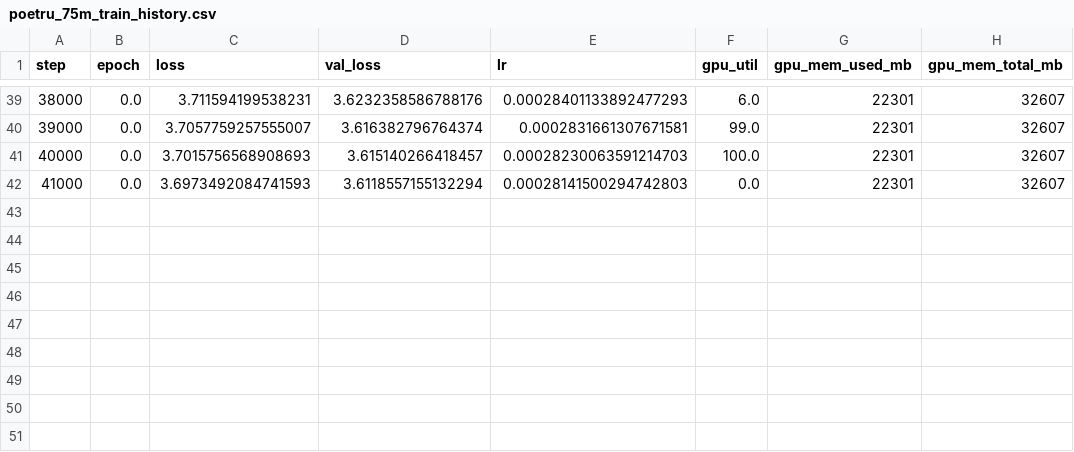
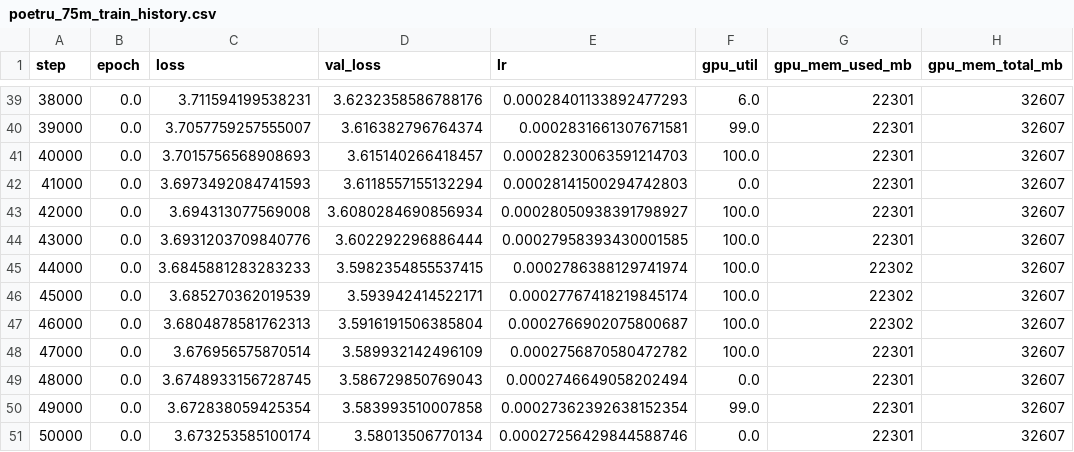
Before and after one commit to pymlex/poetru, a CSV file: docs/experiments/poetru_75m_train_history.csv, drawn as a sheet; only a part is shown, gaps mark what is left out.

Commit message:
Poetru-75M training snapshot at step 50000.

```diff
--- a/docs/experiments/poetru_75m_train_history.csv
+++ b/docs/experiments/poetru_75m_train_history.csv
@@ -42 +42,10 @@ step,epoch,loss,val_loss,lr,gpu_util,gpu_mem_used_mb,gpu_mem_total_mb
 41000,0.0,3.6973492084741593,3.6118557155132294,0.00028141500294742803,0.0,22301,32607
+42000,0.0,3.694313077569008,3.6080284690856934,0.00028050938391798927,100.0,22301,32607
+43000,0.0,3.6931203709840776,3.602292296886444,0.00027958393430001585,100.0,22301,32607
+44000,0.0,3.6845881283283233,3.5982354855537415,0.0002786388129741974,100.0,22302,32607
+45000,0.0,3.685270362019539,3.593942414522171,0.00027767418219845174,100.0,22302,32607
+46000,0.0,3.6804878581762313,3.5916191506385804,0.0002766902075800687,100.0,22302,32607
+47000,0.0,3.676956575870514,3.589932142496109,0.0002756870580472782,100.0,22301,32607
+48000,0.0,3.6748933156728745,3.586729850769043,0.0002746649058202494,0.0,22301,32607
+49000,0.0,3.672838059425354,3.583993510007858,0.00027362392638152354,99.0,22301,32607
+50000,0.0,3.673253585100174,3.58013506770134,0.00027256429844588746,0.0,22301,32607
```
Also changed, not shown: 3 other files.
